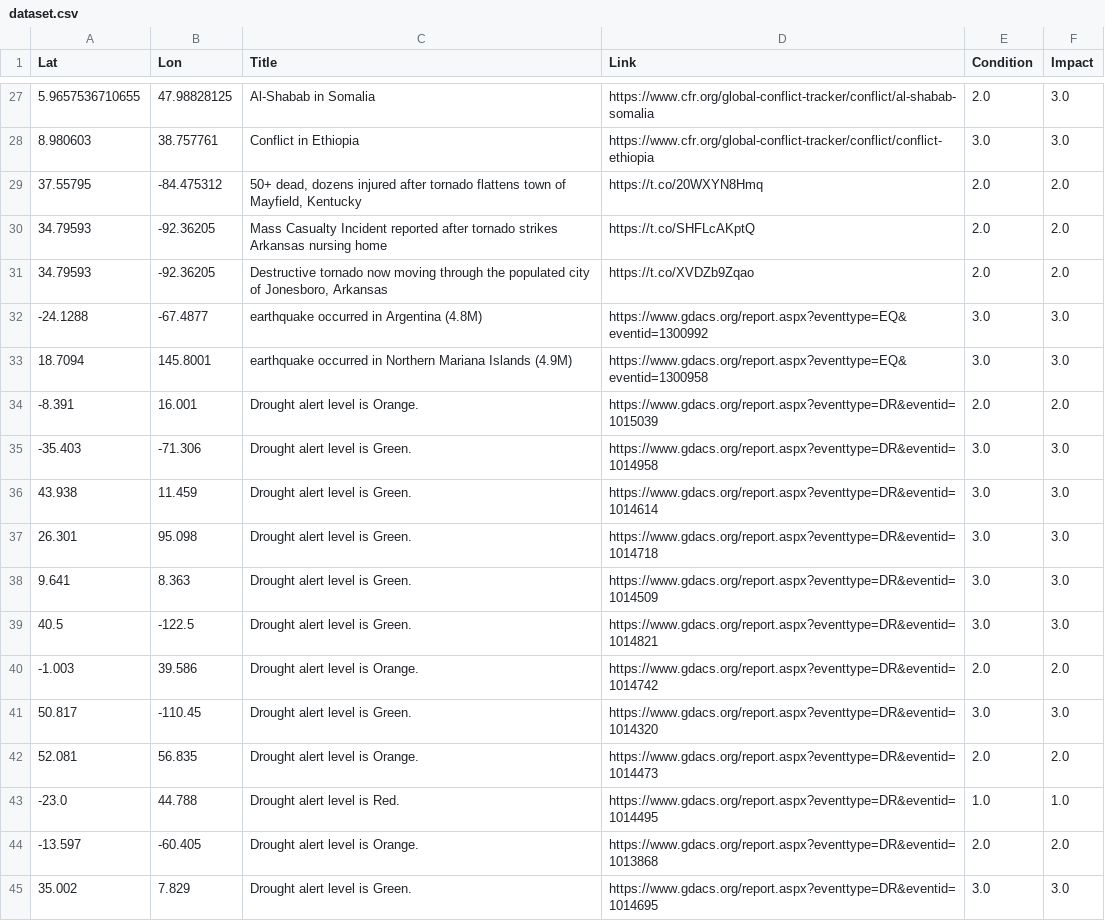
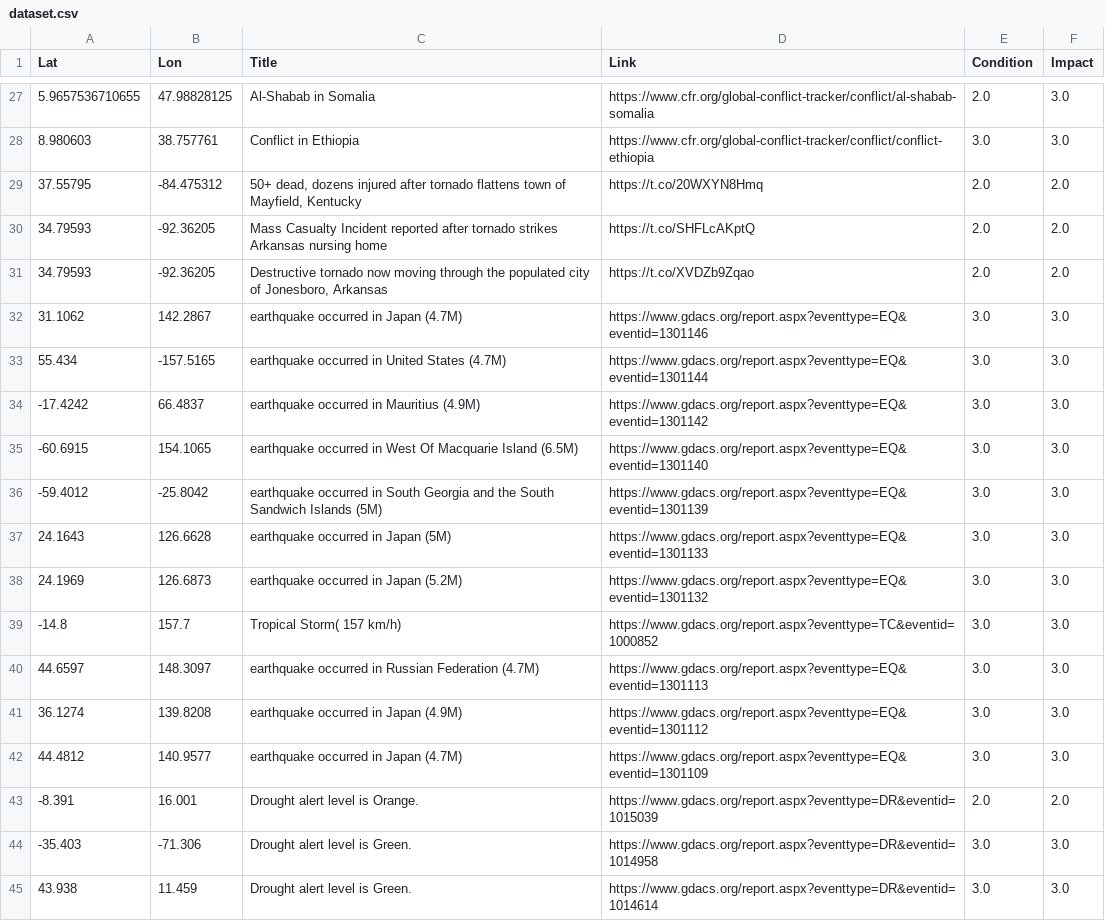
Before and after one commit to antonio-hickey/gDash, a CSV file: app/data/events/dataset.csv, drawn as a sheet; only a part is shown, gaps mark what is left out; the shorter side is filled out with more unchanged rows; the diff covers the shown part only.

Commit message:
Automated Data Update

```diff
--- a/app/data/events/dataset.csv
+++ b/app/data/events/dataset.csv
@@ -31,4 +31,13 @@ Lat,Lon,Title,Link,Condition,Impact
 34.79593,-92.36205,"Destructive tornado now moving through the populated city of Jonesboro, Arkansas",https://t.co/XVDZb9Zqao,2.0,2.0
--24.1288,-67.4877,earthquake occurred in Argentina (4.8M),https://www.gdacs.org/report.aspx?eventtype=EQ&eventid=1300992,3.0,3.0
-18.7094,145.8001,earthquake occurred in Northern Mariana Islands (4.9M),https://www.gdacs.org/report.aspx?eventtype=EQ&eventid=1300958,3.0,3.0
+31.1062,142.2867,earthquake occurred in Japan (4.7M),https://www.gdacs.org/report.aspx?eventtype=EQ&eventid=1301146,3.0,3.0
+55.434,-157.5165,earthquake occurred in United States (4.7M),https://www.gdacs.org/report.aspx?eventtype=EQ&eventid=1301144,3.0,3.0
+-17.4242,66.4837,earthquake occurred in Mauritius (4.9M),https://www.gdacs.org/report.aspx?eventtype=EQ&eventid=1301142,3.0,3.0
+-60.6915,154.1065,earthquake occurred in West Of Macquarie Island (6.5M),https://www.gdacs.org/report.aspx?eventtype=EQ&eventid=1301140,3.0,3.0
+-59.4012,-25.8042,earthquake occurred in South Georgia and the South Sandwich Islands (5M),https://www.gdacs.org/report.aspx?eventtype=EQ&eventid=1301139,3.0,3.0
+24.1643,126.6628,earthquake occurred in Japan (5M),https://www.gdacs.org/report.aspx?eventtype=EQ&eventid=1301133,3.0,3.0
+24.1969,126.6873,earthquake occurred in Japan (5.2M),https://www.gdacs.org/report.aspx?eventtype=EQ&eventid=1301132,3.0,3.0
+-14.8,157.7,Tropical Storm( 157 km/h),https://www.gdacs.org/report.aspx?eventtype=TC&eventid=1000852,3.0,3.0
+44.6597,148.3097,earthquake occurred in Russian Federation (4.7M),https://www.gdacs.org/report.aspx?eventtype=EQ&eventid=1301113,3.0,3.0
+36.1274,139.8208,earthquake occurred in Japan (4.9M),https://www.gdacs.org/report.aspx?eventtype=EQ&eventid=1301112,3.0,3.0
+44.4812,140.9577,earthquake occurred in Japan (4.7M),https://www.gdacs.org/report.aspx?eventtype=EQ&eventid=1301109,3.0,3.0
 -8.391,16.001,Drought alert level is Orange.,https://www.gdacs.org/report.aspx?eventtype=DR&eventid=1015039,2.0,2.0
```
Also changed, not shown: 1 added row, 3 removed rows and 24 edited cells elsewhere in this file.
